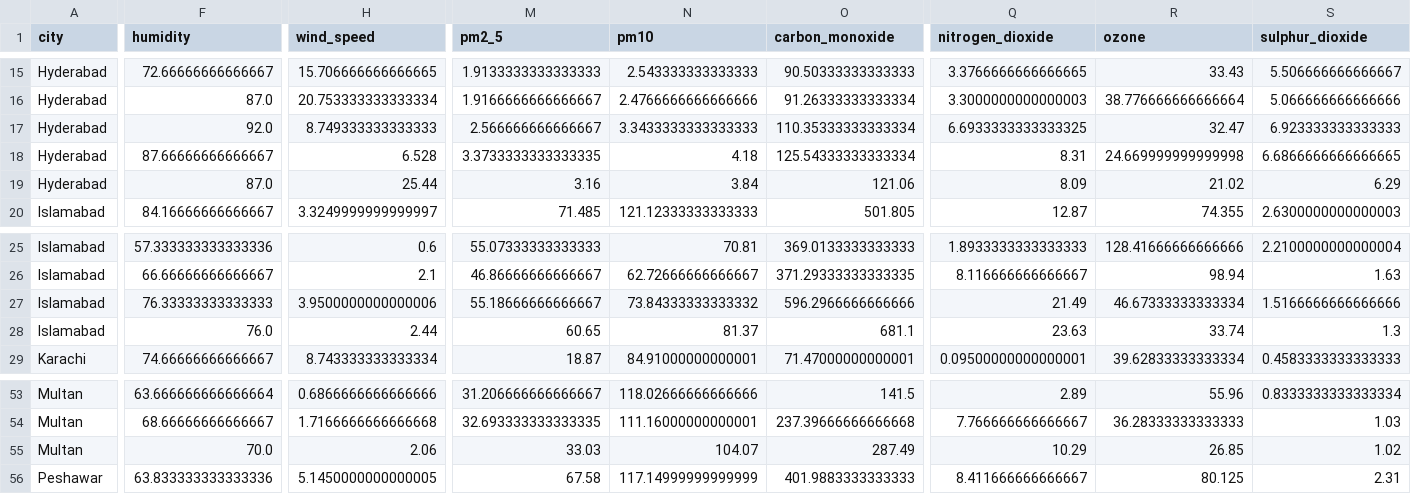
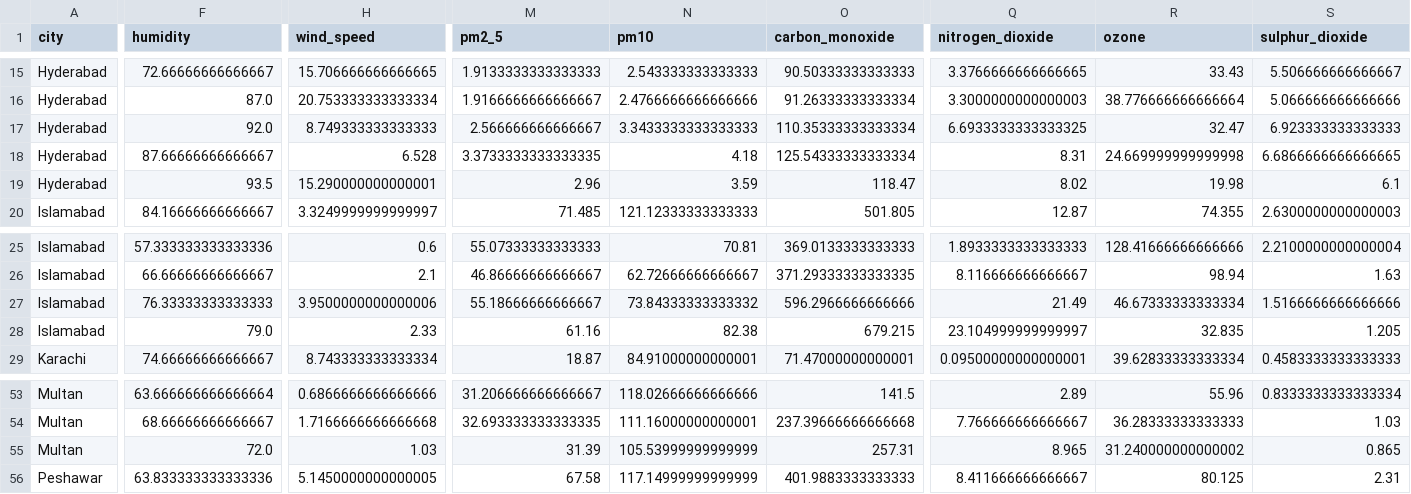
Before and after one commit to BibiEman/aqi-prediction-pipeline, a CSV file: data/realtime/realtime_features.csv, drawn as a sheet; only a part is shown, gaps mark what is left out; the diff covers the shown part only; the diff names each change by its address in the sheet, - before the commit and + after, or states it on an @@ line.

```diff
--- a/data/realtime/realtime_features.csv
+++ b/data/realtime/realtime_features.csv
-F19 (humidity): 87.0
+F19 (humidity): 93.5
-H19 (wind_speed): 25.44
+H19 (wind_speed): 15.290000000000001
-M19 (pm2_5): 3.16
+M19 (pm2_5): 2.96
-N19 (pm10): 3.84
+N19 (pm10): 3.59
-O19 (carbon_monoxide): 121.06
+O19 (carbon_monoxide): 118.47
-Q19 (nitrogen_dioxide): 8.09
+Q19 (nitrogen_dioxide): 8.02
-R19 (ozone): 21.02
+R19 (ozone): 19.98
-S19 (sulphur_dioxide): 6.29
+S19 (sulphur_dioxide): 6.1
-F28 (humidity): 76.0
+F28 (humidity): 79.0
-H28 (wind_speed): 2.44
+H28 (wind_speed): 2.33
-M28 (pm2_5): 60.65
+M28 (pm2_5): 61.16
-N28 (pm10): 81.37
+N28 (pm10): 82.38
-O28 (carbon_monoxide): 681.1
+O28 (carbon_monoxide): 679.215
-Q28 (nitrogen_dioxide): 23.63
+Q28 (nitrogen_dioxide): 23.104999999999997
-R28 (ozone): 33.74
+R28 (ozone): 32.835
-S28 (sulphur_dioxide): 1.3
+S28 (sulphur_dioxide): 1.205
-F55 (humidity): 70.0
+F55 (humidity): 72.0
-H55 (wind_speed): 2.06
+H55 (wind_speed): 1.03
-M55 (pm2_5): 33.03
+M55 (pm2_5): 31.39
-N55 (pm10): 104.07
+N55 (pm10): 105.53999999999999
-O55 (carbon_monoxide): 287.49
+O55 (carbon_monoxide): 257.31
-Q55 (nitrogen_dioxide): 10.29
+Q55 (nitrogen_dioxide): 8.965
-R55 (ozone): 26.85
+R55 (ozone): 31.240000000000002
-S55 (sulphur_dioxide): 1.02
+S55 (sulphur_dioxide): 0.865
```
Also changed, not shown: 102 edited cells elsewhere in this file, data/raw/aqi_dataset.csv.
